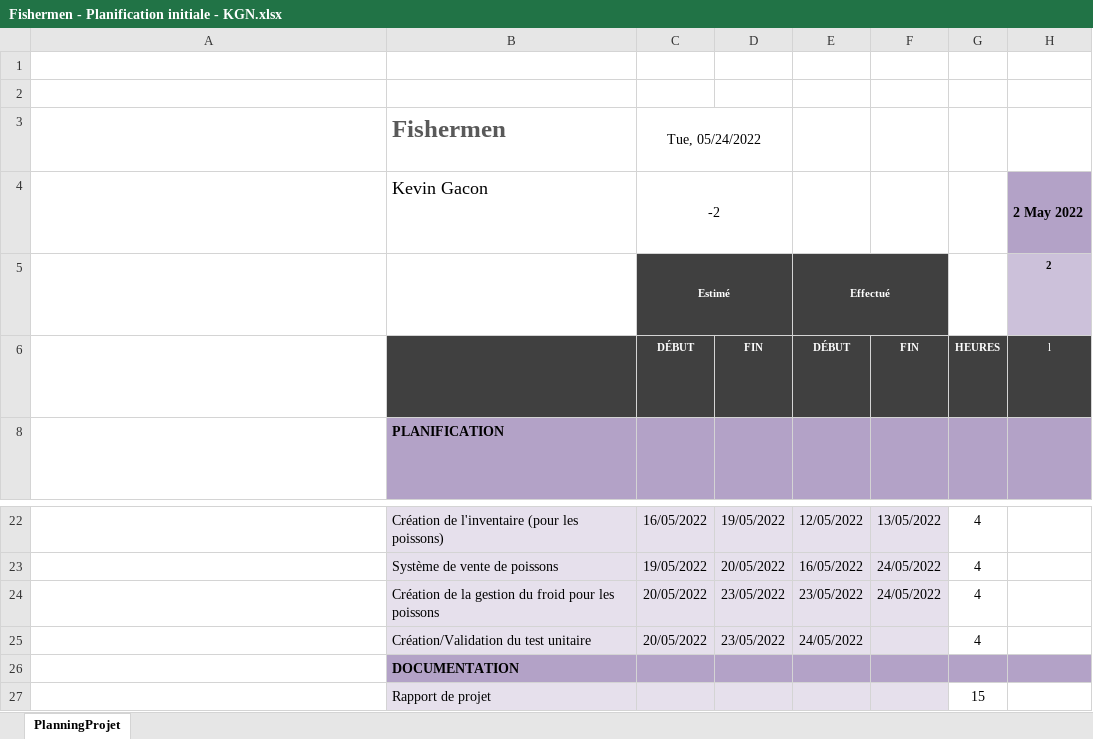
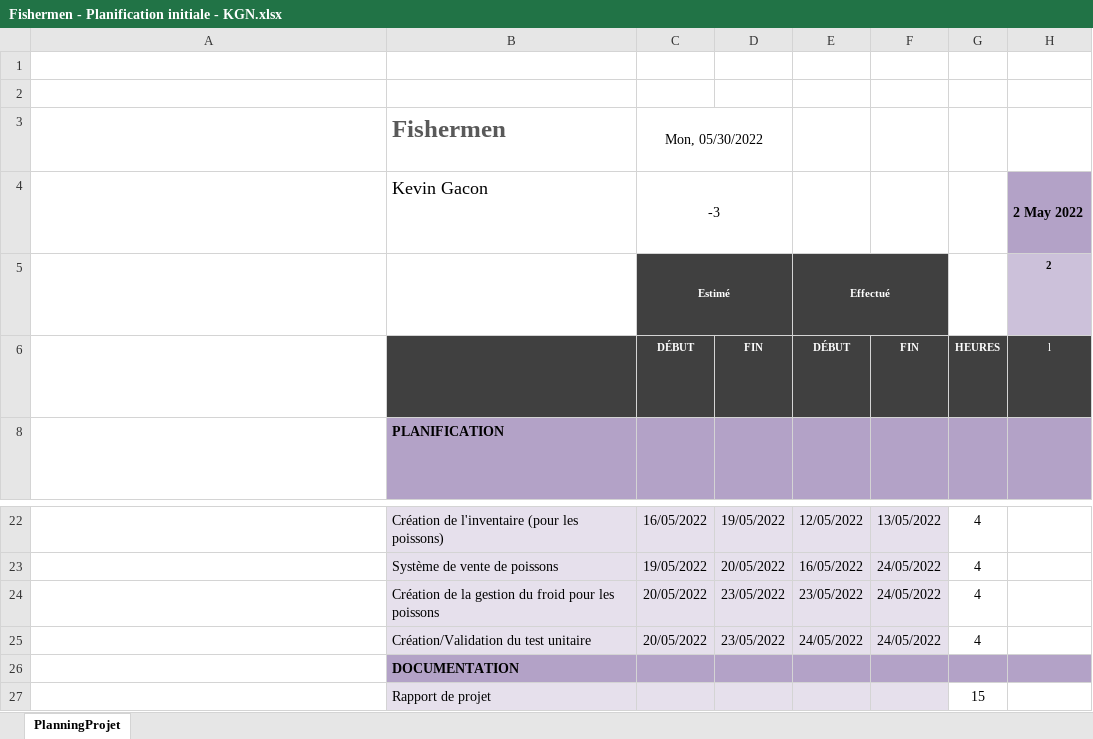
Before and after one commit to KevinGacon/Fishermen-TPI, an Excel workbook: Documentations/Fishermen - Planification initiale - KGN.xlsx, sheet PlanningProjet, drawn as a sheet; only a part is shown, gaps mark what is left out; long unchanged cells end in …; values as stored, in another font and other column widths than the file's, no borders; conditional formats not drawn; the diff names each change by its address in the sheet, - before the commit and + after, or states it on an @@ line.

Commit message:
mise à jour du rapport de projet
le rapport de projet à été mis à jour.

```diff
--- a/Documentations/Fishermen - Planification initiale - KGN.xlsx (sheet PlanningProjet)
+++ b/Documentations/Fishermen - Planification initiale - KGN.xlsx (sheet PlanningProjet)
-C3: Tue, 05/24/2022
+C3: Mon, 05/30/2022
-C4: -2
+C4: -3
-F25: (empty)
+F25: 24/05/2022
```
Also changed, not shown: 21 other files.
